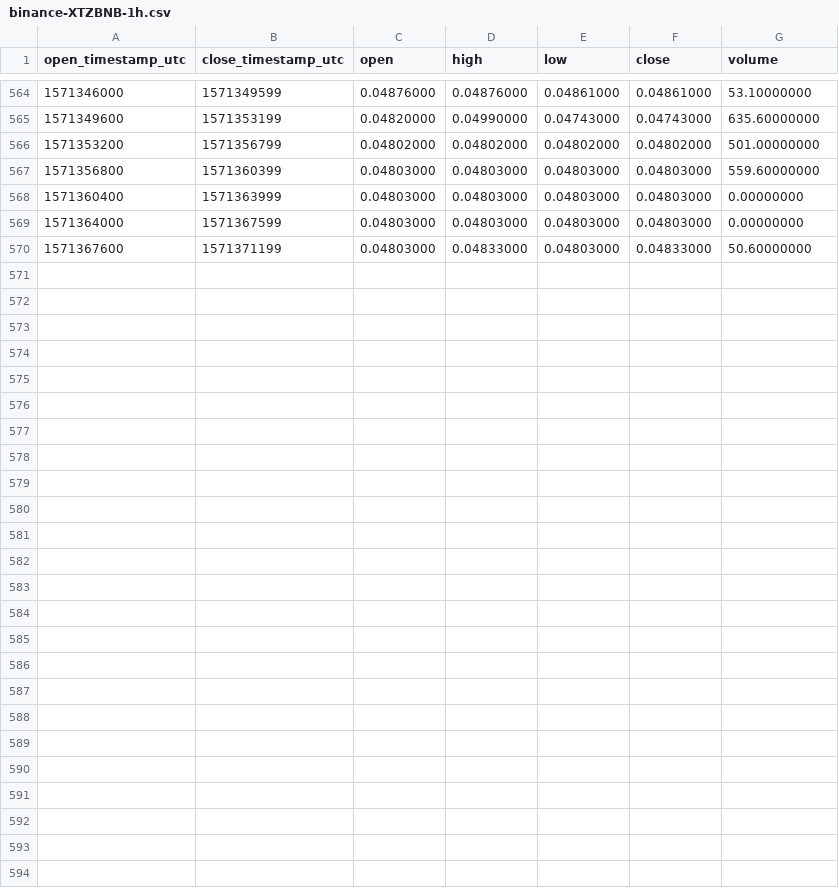
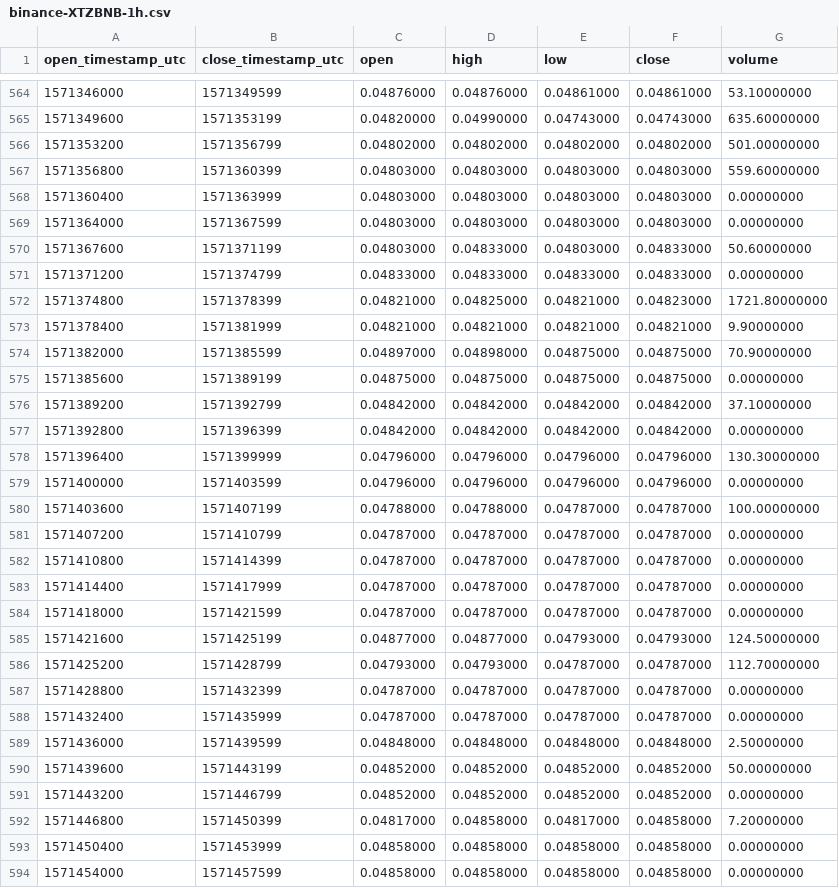
Before and after one commit to cryptobigbro/binance-XTZBNB, a CSV file: binance-XTZBNB-1h.csv, drawn as a sheet; only a part is shown, gaps mark what is left out; the diff names each change by its address in the sheet, - before the commit and + after, or states it on an @@ line.

Commit message:
Update OHLCV data.

```diff
--- a/binance-XTZBNB-1h.csv
+++ b/binance-XTZBNB-1h.csv
+row 571: 1571371200 | 1571374799 | 0.04833000 | 0.04833000 | 0.04833000 | 0.04833000 | 0.00000000
+row 572: 1571374800 | 1571378399 | 0.04821000 | 0.04825000 | 0.04821000 | 0.04823000 | 1721.80000000
+row 573: 1571378400 | 1571381999 | 0.04821000 | 0.04821000 | 0.04821000 | 0.04821000 | 9.90000000
+row 574: 1571382000 | 1571385599 | 0.04897000 | 0.04898000 | 0.04875000 | 0.04875000 | 70.90000000
+row 575: 1571385600 | 1571389199 | 0.04875000 | 0.04875000 | 0.04875000 | 0.04875000 | 0.00000000
+row 576: 1571389200 | 1571392799 | 0.04842000 | 0.04842000 | 0.04842000 | 0.04842000 | 37.10000000
+row 577: 1571392800 | 1571396399 | 0.04842000 | 0.04842000 | 0.04842000 | 0.04842000 | 0.00000000
+row 578: 1571396400 | 1571399999 | 0.04796000 | 0.04796000 | 0.04796000 | 0.04796000 | 130.30000000
+row 579: 1571400000 | 1571403599 | 0.04796000 | 0.04796000 | 0.04796000 | 0.04796000 | 0.00000000
+row 580: 1571403600 | 1571407199 | 0.04788000 | 0.04788000 | 0.04787000 | 0.04787000 | 100.00000000
+row 581: 1571407200 | 1571410799 | 0.04787000 | 0.04787000 | 0.04787000 | 0.04787000 | 0.00000000
+row 582: 1571410800 | 1571414399 | 0.04787000 | 0.04787000 | 0.04787000 | 0.04787000 | 0.00000000
+row 583: 1571414400 | 1571417999 | 0.04787000 | 0.04787000 | 0.04787000 | 0.04787000 | 0.00000000
+row 584: 1571418000 | 1571421599 | 0.04787000 | 0.04787000 | 0.04787000 | 0.04787000 | 0.00000000
+row 585: 1571421600 | 1571425199 | 0.04877000 | 0.04877000 | 0.04793000 | 0.04793000 | 124.50000000
+row 586: 1571425200 | 1571428799 | 0.04793000 | 0.04793000 | 0.04787000 | 0.04787000 | 112.70000000
+row 587: 1571428800 | 1571432399 | 0.04787000 | 0.04787000 | 0.04787000 | 0.04787000 | 0.00000000
+row 588: 1571432400 | 1571435999 | 0.04787000 | 0.04787000 | 0.04787000 | 0.04787000 | 0.00000000
+row 589: 1571436000 | 1571439599 | 0.04848000 | 0.04848000 | 0.04848000 | 0.04848000 | 2.50000000
+row 590: 1571439600 | 1571443199 | 0.04852000 | 0.04852000 | 0.04852000 | 0.04852000 | 50.00000000
+row 591: 1571443200 | 1571446799 | 0.04852000 | 0.04852000 | 0.04852000 | 0.04852000 | 0.00000000
+row 592: 1571446800 | 1571450399 | 0.04817000 | 0.04858000 | 0.04817000 | 0.04858000 | 7.20000000
+row 593: 1571450400 | 1571453999 | 0.04858000 | 0.04858000 | 0.04858000 | 0.04858000 | 0.00000000
+row 594: 1571454000 | 1571457599 | 0.04858000 | 0.04858000 | 0.04858000 | 0.04858000 | 0.00000000
```
Also changed, not shown: binance-XTZBNB-1d.csv, 1 other file.
